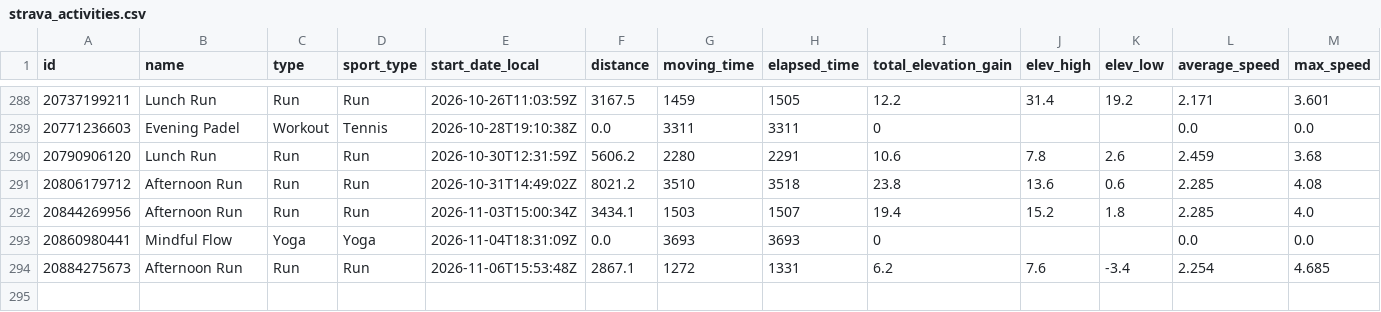
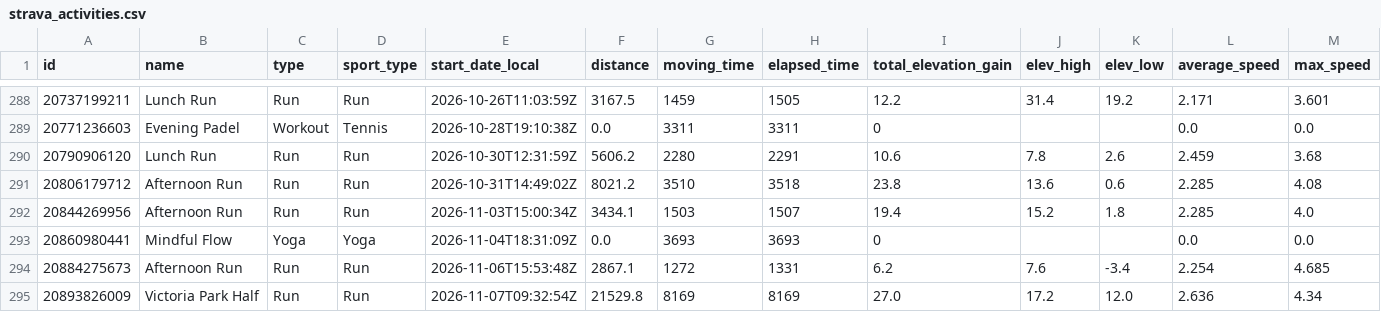
Before and after one commit to Swithington/beccy-strava, a CSV file: strava_activities.csv, drawn as a sheet; only a part is shown, gaps mark what is left out; rows hold the shown columns only; the diff names each change by its address in the sheet, - before the commit and + after, or states it on an @@ line.

```diff
--- a/strava_activities.csv
+++ b/strava_activities.csv
+row 295: 20893826009 | Victoria Park Half | Run | Run | 2026-11-07T09:32:54Z | 21529.8 | 8169 | 8169 | 27.0 | 17.2 | 12.0 | 2.636 | 4.34
```
Also changed, not shown: 2 other files.
